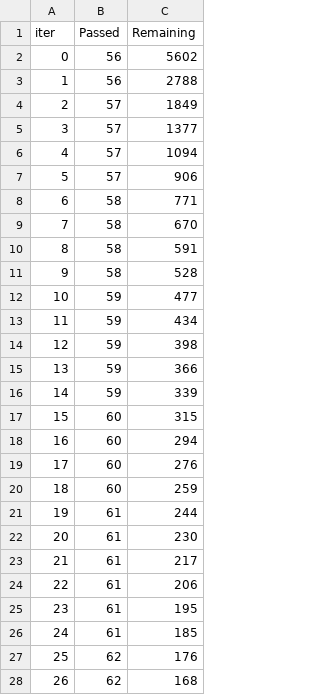
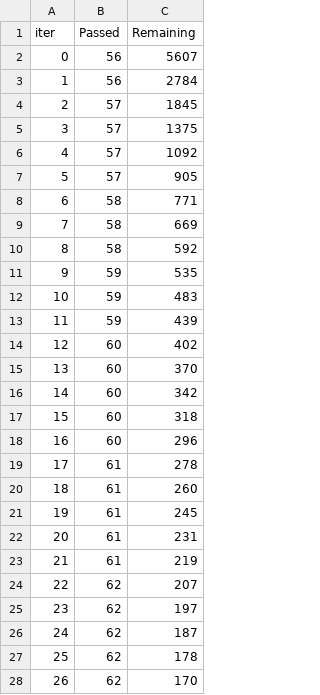
Before and after one commit to jobayer-mojumder/titanic-kaggle, a TSV file: CatBoost/catboost_info/time_left.tsv, drawn as a sheet; only a part is shown; the diff covers the shown part only.

```diff
--- a/CatBoost/catboost_info/time_left.tsv
+++ b/CatBoost/catboost_info/time_left.tsv
@@ -1,28 +1,28 @@
 iter	Passed	Remaining
-0	56	5602
-1	56	2788
-2	57	1849
-3	57	1377
-4	57	1094
-5	57	906
+0	56	5607
+1	56	2784
+2	57	1845
+3	57	1375
+4	57	1092
+5	57	905
 6	58	771
-7	58	670
-8	58	591
-9	58	528
-10	59	477
-11	59	434
-12	59	398
-13	59	366
-14	59	339
-15	60	315
-16	60	294
-17	60	276
-18	60	259
-19	61	244
-20	61	230
-21	61	217
-22	61	206
-23	61	195
-24	61	185
-25	62	176
-26	62	168
+7	58	669
+8	58	592
+9	59	535
+10	59	483
+11	59	439
+12	60	402
+13	60	370
+14	60	342
+15	60	318
+16	60	296
+17	61	278
+18	61	260
+19	61	245
+20	61	231
+21	61	219
+22	62	207
+23	62	197
+24	62	187
+25	62	178
+26	62	170
```
Also changed, not shown: 88 edited cells elsewhere in this file, CatBoost/catboost_info/learn_error.tsv, CatBoost/submission_catboost.csv, 42 other files.
